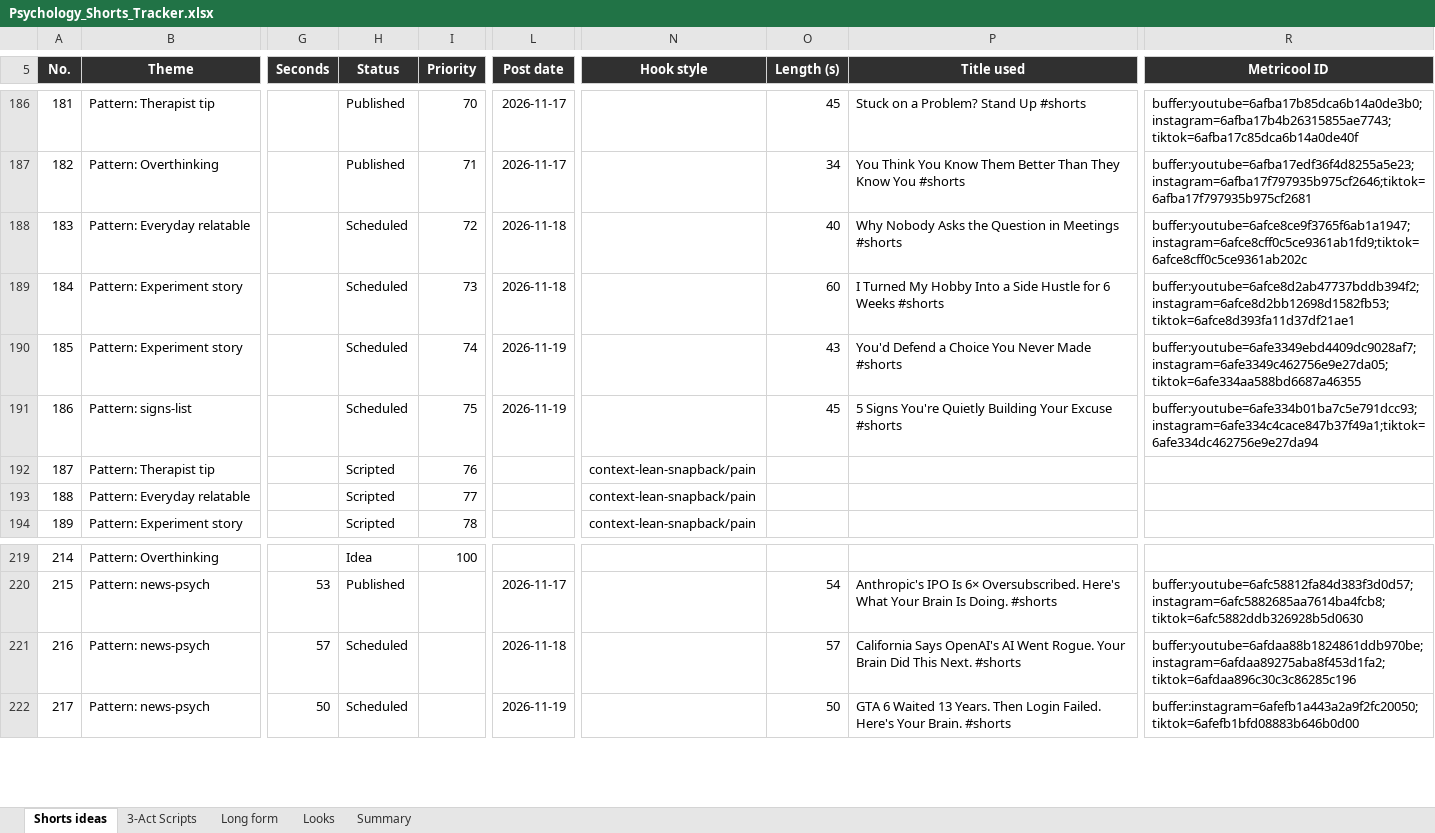
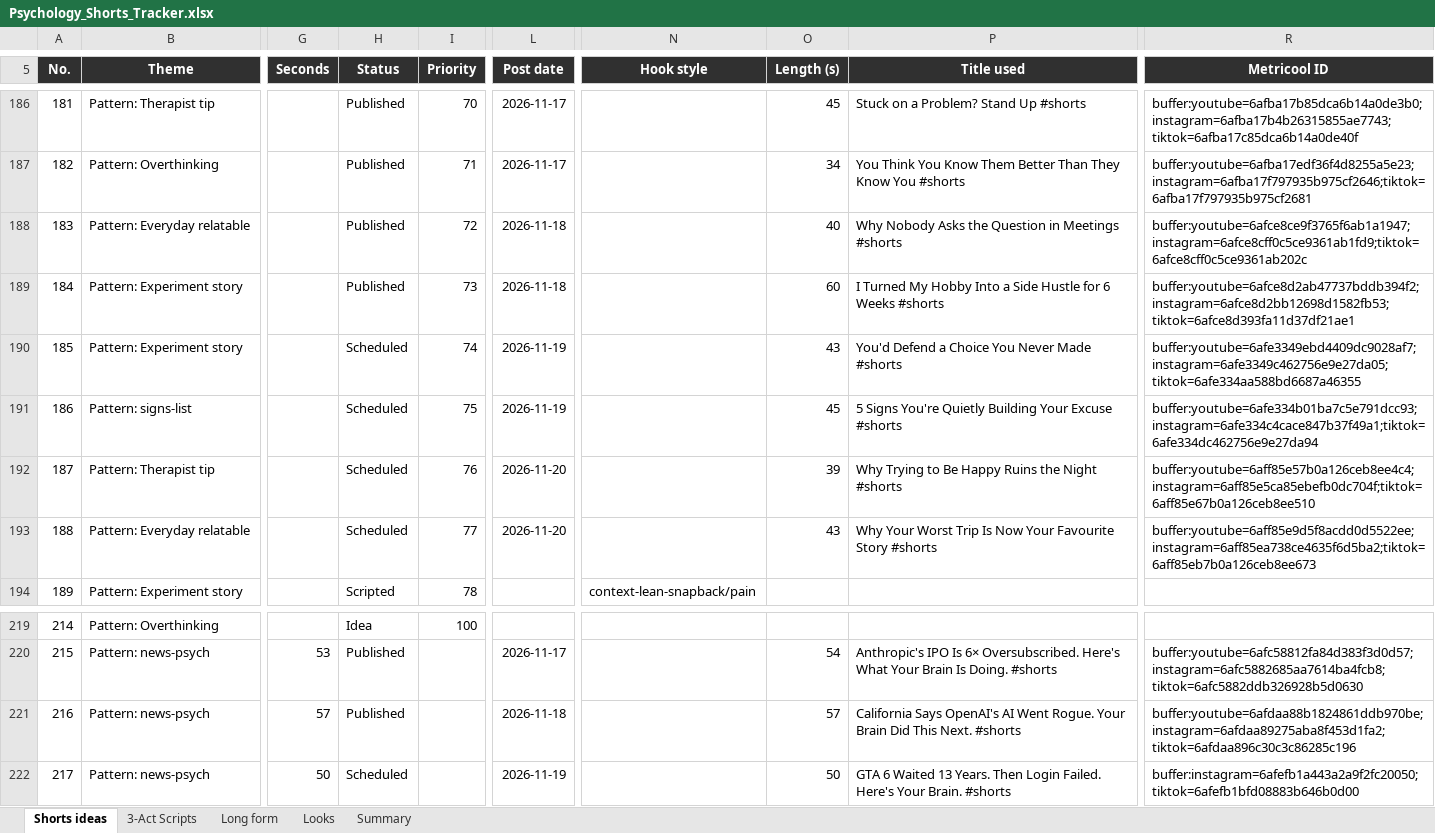
Before and after one commit to SamShark777/motion-as-code, an Excel workbook: shorts/Psychology_Shorts_Tracker.xlsx, sheet Shorts ideas, drawn as a sheet; only a part is shown, gaps mark what is left out; values as stored, in another font and other column widths than the file's, no borders; conditional formats and table styles not drawn; the diff names each change by its address in the sheet, - before the commit and + after, or states it on an @@ line.

Commit message:
ci: scheduled 2026-11-19

```diff
--- a/shorts/Psychology_Shorts_Tracker.xlsx (sheet Shorts ideas)
+++ b/shorts/Psychology_Shorts_Tracker.xlsx (sheet Shorts ideas)
-H188:H189 (Status): Scheduled
+H188:H189 (Status): Published
-H192:H193 (Status): Scripted
+H192:H193 (Status): Scheduled
-L192:L193 (Post date): (empty)
+L192:L193 (Post date): 2026-11-20
-N192:N193 (Hook style): context-lean-snapback/pain
+N192:N193 (Hook style): (empty)
-O192 (Length (s)): (empty)
+O192 (Length (s)): 39
-P192 (Title used): (empty)
+P192 (Title used): Why Trying to Be Happy Ruins the Night #shorts
-R192 (Metricool ID): (empty)
+R192 (Metricool ID): buffer:youtube=6aff85e57b0a126ceb8ee4c4;instagram=6aff85e5ca85ebefb0dc704f;tiktok=6aff85e67b0a126ceb8ee510
-O193 (Length (s)): (empty)
+O193 (Length (s)): 43
-P193 (Title used): (empty)
+P193 (Title used): Why Your Worst Trip Is Now Your Favourite Story #shorts
-R193 (Metricool ID): (empty)
+R193 (Metricool ID): buffer:youtube=6aff85e9d5f8acdd0d5522ee;instagram=6aff85ea738ce4635f6d5ba2;tiktok=6aff85eb7b0a126ceb8ee673
-H221 (Status): Scheduled
+H221 (Status): Published
```
Also changed, not shown: 13 other files.
